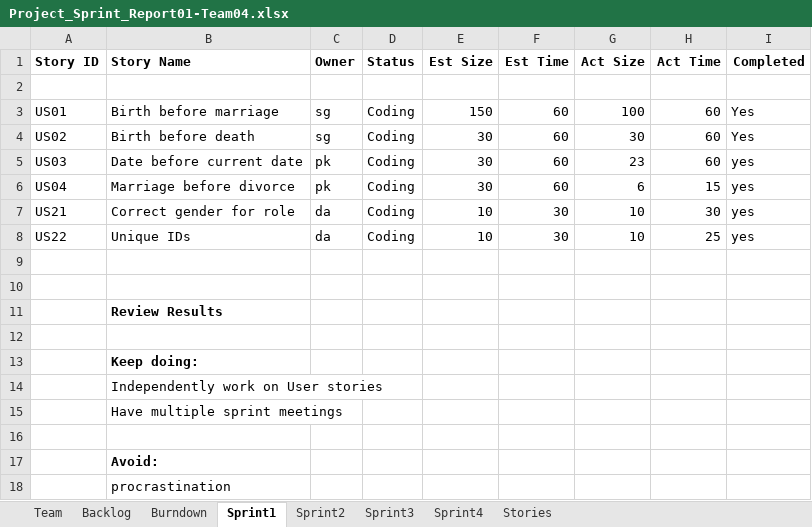
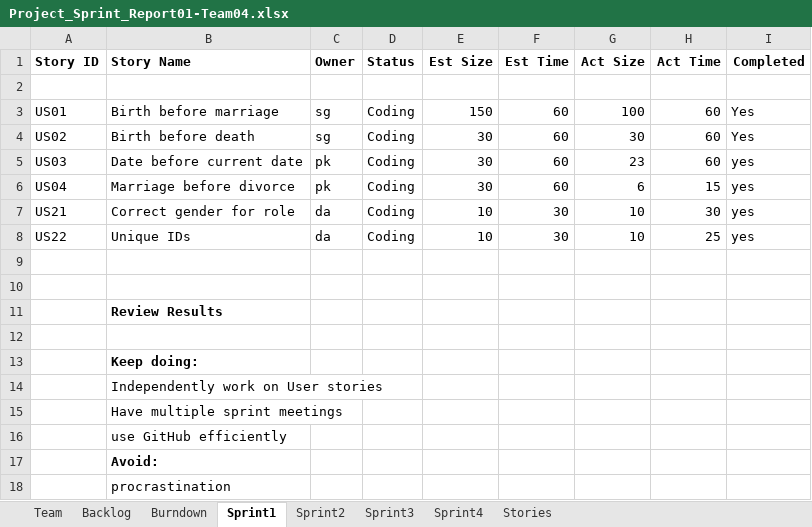
Before and after one commit to deepaCodes/DPS-04, an Excel workbook: Project_Sprint_Report01-Team04.xlsx, sheet Sprint1, drawn as a sheet; values as stored, in another font and other column widths than the file's, no borders; the diff names each change by its address in the sheet, - before the commit and + after, or states it on an @@ line.

Commit message:
mod

```diff
--- a/Project_Sprint_Report01-Team04.xlsx (sheet Sprint1)
+++ b/Project_Sprint_Report01-Team04.xlsx (sheet Sprint1)
-B16 (Story Name): (empty)
+B16 (Story Name): use GitHub efficiently
```
